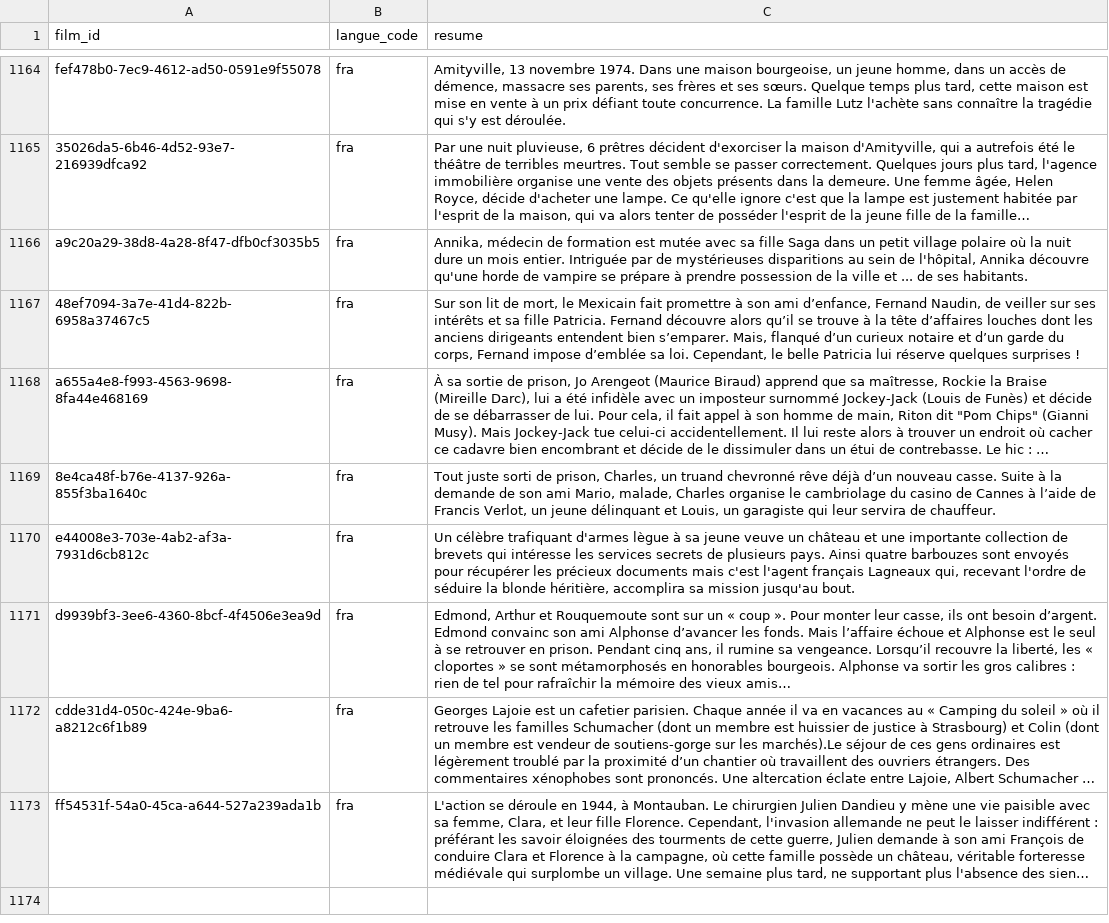
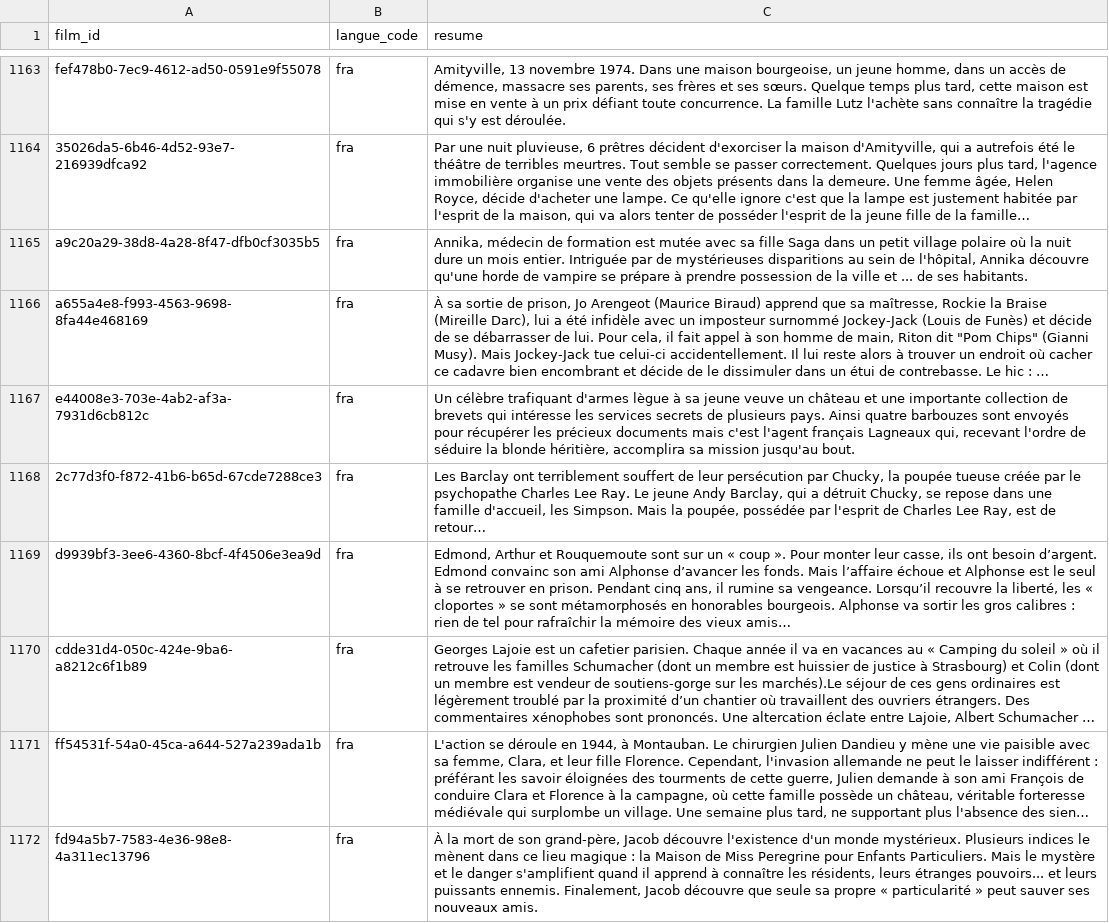
Before and after one commit to medina474/cinema-supabase, a CSV file: data/resumes.csv, drawn as a sheet; only a part is shown, gaps mark what is left out; long unchanged cells end in …; removed rows and columns are numbered as before the commit, all else as after; the diff covers the shown part only; the diff names each change by its address in the sheet, - before the commit and + after, or states it on an @@ line.

Commit message:
nouveaux films

```diff
--- a/data/resumes.csv
+++ b/data/resumes.csv
-row 1167: 48ef7094-3a7e-41d4-822b-6958a37467c5 | fra | Sur son lit de mort, le Mexicain fait promettre à son ami d’enfance, Fernand Naudin, de veiller sur ses intérêts et sa fille Patricia. Fernand découvre alors qu’il se trouve à la tête d’affaires louches dont les anciens dirigeants entendent bien s’emparer. Mais, flanqué d’un curieux notaire et d’un garde du corps, Fernand impose d’emblée sa loi. Cependant, le belle Patricia lui réserve quelques surprises !
-row 1169: 8e4ca48f-b76e-4137-926a-855f3ba1640c | fra | Tout juste sorti de prison, Charles, un truand chevronné rêve déjà d’un nouveau casse. Suite à la demande de son ami Mario, malade, Charles organise le cambriolage du casino de Cannes à l’aide de Francis Verlot, un jeune délinquant et Louis, un garagiste qui leur servira de chauffeur.
+row 1168: 2c77d3f0-f872-41b6-b65d-67cde7288ce3 | fra | Les Barclay ont terriblement souffert de leur persécution par Chucky, la poupée tueuse créée par le psychopathe Charles Lee Ray. Le jeune Andy Barclay, qui a détruit Chucky, se repose dans une famille d'accueil, les Simpson. Mais la poupée, possédée par l'esprit de Charles Lee Ray, est de retour…
+row 1172: fd94a5b7-7583-4e36-98e8-4a311ec13796 | fra | À la mort de son grand-père, Jacob découvre l'existence d'un monde mystérieux. Plusieurs indices le mènent dans ce lieu magique : la Maison de Miss Peregrine pour Enfants Particuliers. Mais le mystère et le danger s'amplifient quand il apprend à connaître les résidents, leurs étranges pouvoirs... et leurs puissants ennemis. Finalement, Jacob découvre que seule sa propre « particularité » peut sauver ses nouveaux amis.
```
Also changed, not shown: 11 added rows and 3 removed rows elsewhere in this file, data/equipes.csv, data/films_genres.csv, 3 other files.
